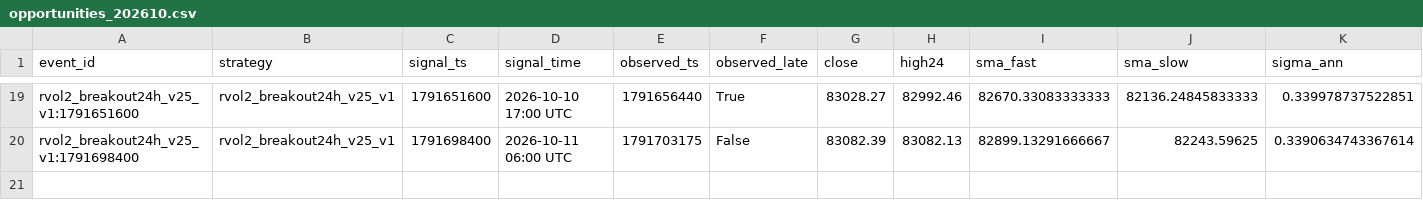
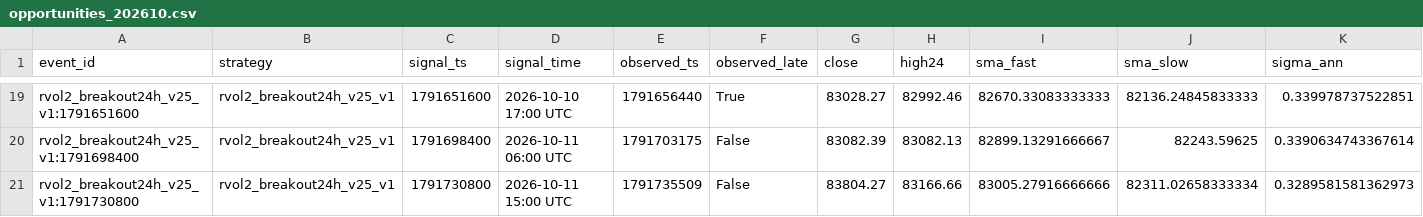
Before and after one commit to wahgor2050/BTC123, a CSV file: btc_demo/lab/opportunities_202610.csv, drawn as a sheet; only a part is shown, gaps mark what is left out; rows hold the shown columns only; the diff names each change by its address in the sheet, - before the commit and + after, or states it on an @@ line.

```diff
--- a/btc_demo/lab/opportunities_202610.csv
+++ b/btc_demo/lab/opportunities_202610.csv
+row 21: rvol2_breakout24h_v25_v1:1791730800 | rvol2_breakout24h_v25_v1 | 1791730800 | 2026-10-11 15:00 UTC | 1791735509 | False | 83804.27 | 83166.66 | 83005.27916666666 | 82311.02658333334 | 0.3289581581362973
```
Also changed, not shown: btc_demo/lab/equity_202610.csv, btc_demo/lab/funding_signal_202610.csv, 2 other files.
